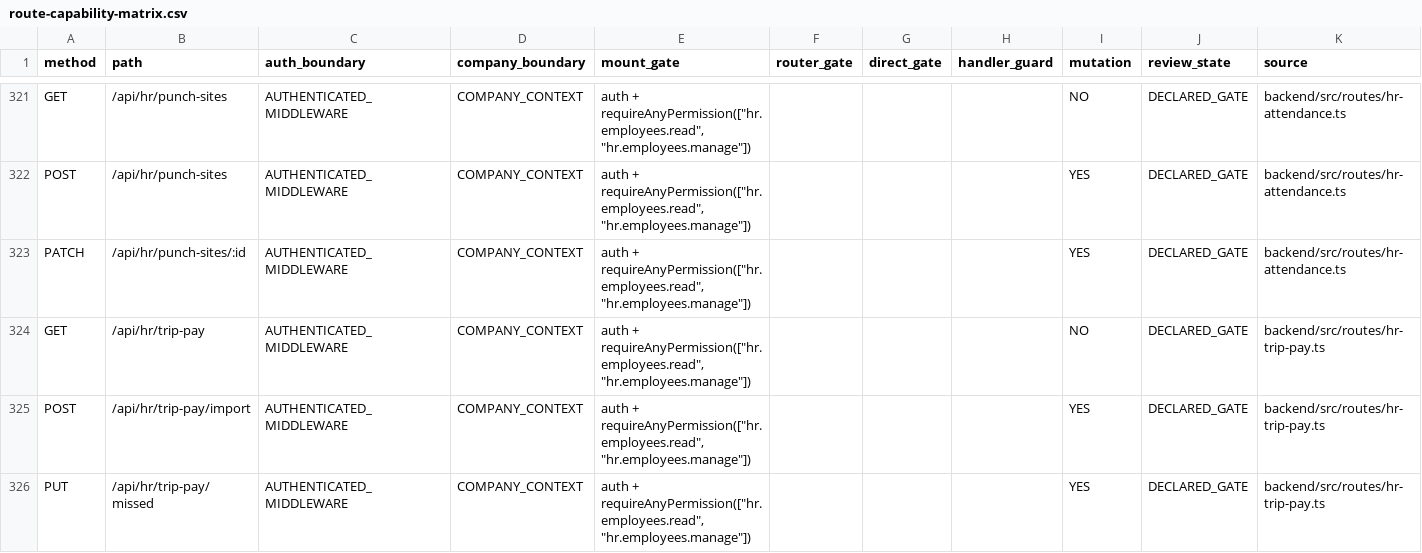
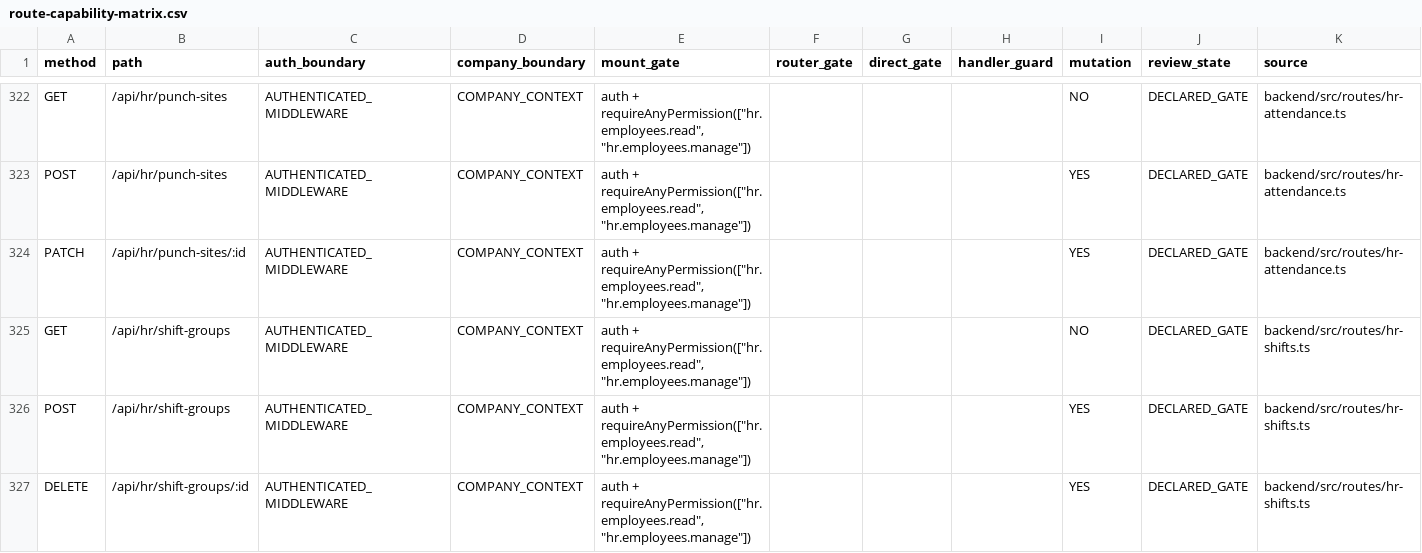
Before and after one commit to Houzs-Century/Houzs-ERP, a CSV file: docs/generated/route-capability-matrix.csv, drawn as a sheet; only a part is shown, gaps mark what is left out; the shorter side is filled out with more unchanged rows; the diff covers the shown part only; the diff names each change by its address in the sheet, - before the commit and + after, or states it on an @@ line.

```diff
--- a/docs/generated/route-capability-matrix.csv
+++ b/docs/generated/route-capability-matrix.csv
+row 325: GET | /api/hr/shift-groups | AUTHENTICATED_MIDDLEWARE | COMPANY_CONTEXT | auth + requireAnyPermission(["hr.employees.read", "hr.employees.manage"]) |  |  |  | NO | DECLARED_GATE | backend/src/routes/hr-shifts.ts
+row 326: POST | /api/hr/shift-groups | AUTHENTICATED_MIDDLEWARE | COMPANY_CONTEXT | auth + requireAnyPermission(["hr.employees.read", "hr.employees.manage"]) |  |  |  | YES | DECLARED_GATE | backend/src/routes/hr-shifts.ts
+row 327: DELETE | /api/hr/shift-groups/:id | AUTHENTICATED_MIDDLEWARE | COMPANY_CONTEXT | auth + requireAnyPermission(["hr.employees.read", "hr.employees.manage"]) |  |  |  | YES | DECLARED_GATE | backend/src/routes/hr-shifts.ts
```
Also changed, not shown: 3 added rows elsewhere in this file, 16 other files.
